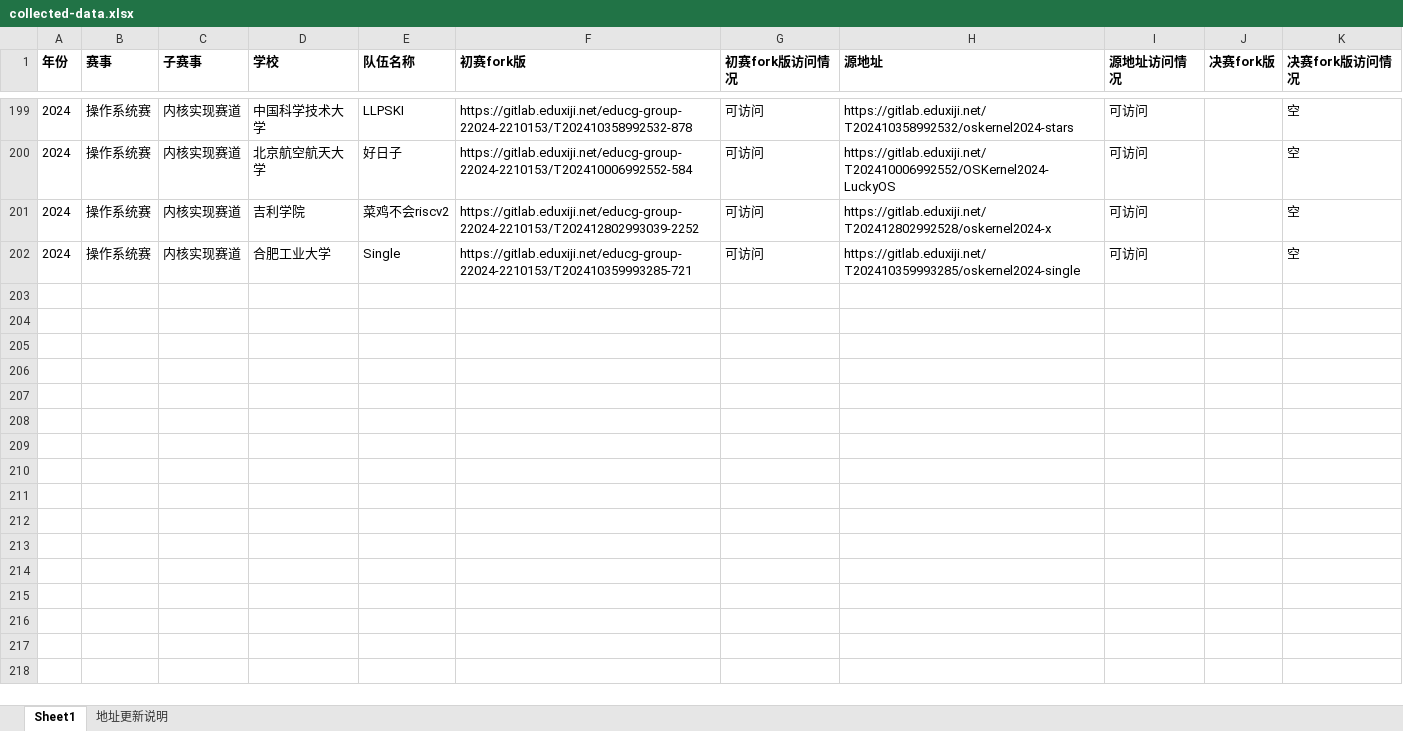
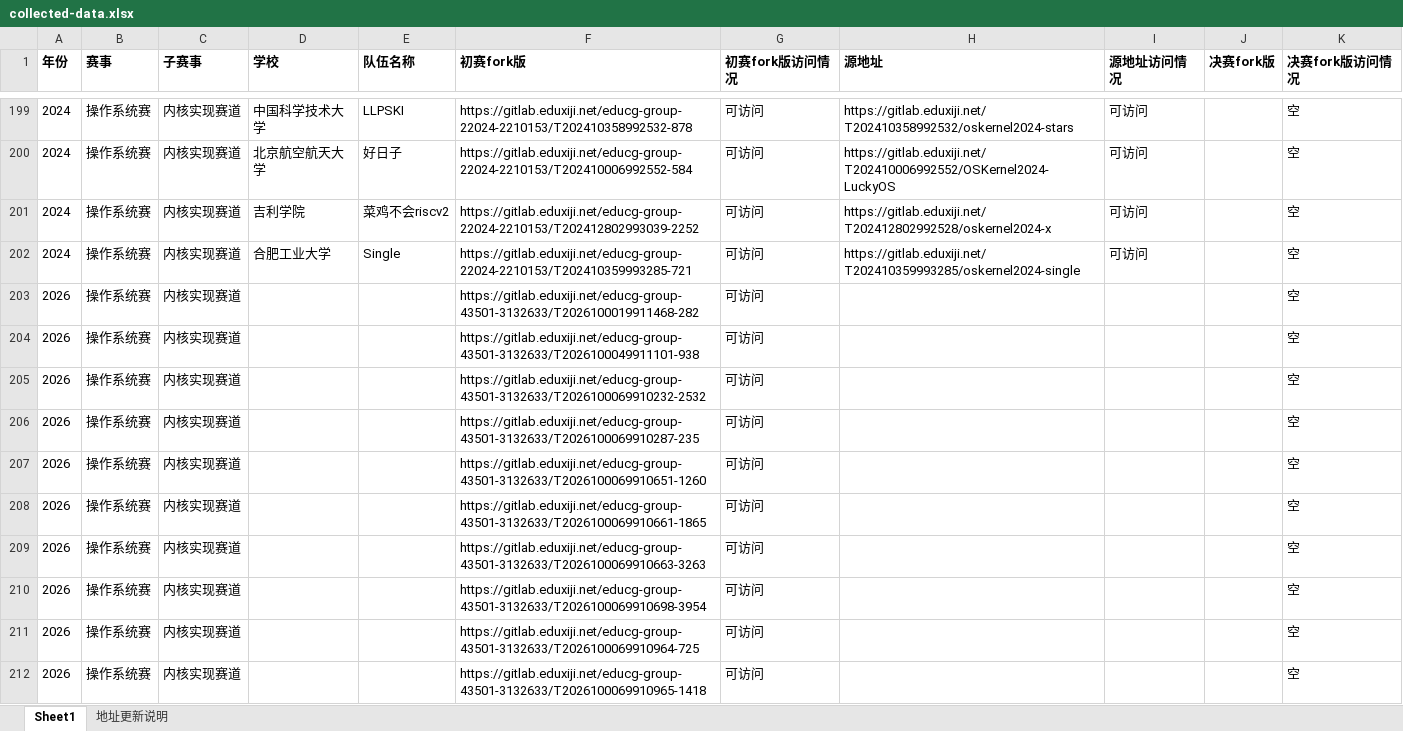
Before and after one commit to Freefor100/OS-Agent, an Excel workbook: collected-data.xlsx, sheet Sheet1, drawn as a sheet; only a part is shown, gaps mark what is left out; values as stored, in another font and other column widths than the file's, no borders; the diff covers the shown part only; the diff names each change by its address in the sheet, - before the commit and + after, or states it on an @@ line.

Commit message:
add 2026 oscomp data

```diff
--- a/collected-data.xlsx (sheet Sheet1)
+++ b/collected-data.xlsx (sheet Sheet1)
+row 203: 2026 | 操作系统赛 | 内核实现赛道 |  |  | https://gitlab.eduxiji.net/educg-group-43501-3132633/T2026100019911468-282 | 可访问 |  |  |  | 空
+row 204: 2026 | 操作系统赛 | 内核实现赛道 |  |  | https://gitlab.eduxiji.net/educg-group-43501-3132633/T2026100049911101-938 | 可访问 |  |  |  | 空
+row 205: 2026 | 操作系统赛 | 内核实现赛道 |  |  | https://gitlab.eduxiji.net/educg-group-43501-3132633/T2026100069910232-2532 | 可访问 |  |  |  | 空
+row 206: 2026 | 操作系统赛 | 内核实现赛道 |  |  | https://gitlab.eduxiji.net/educg-group-43501-3132633/T2026100069910287-235 | 可访问 |  |  |  | 空
+row 207: 2026 | 操作系统赛 | 内核实现赛道 |  |  | https://gitlab.eduxiji.net/educg-group-43501-3132633/T2026100069910651-1260 | 可访问 |  |  |  | 空
+row 208: 2026 | 操作系统赛 | 内核实现赛道 |  |  | https://gitlab.eduxiji.net/educg-group-43501-3132633/T2026100069910661-1865 | 可访问 |  |  |  | 空
+row 209: 2026 | 操作系统赛 | 内核实现赛道 |  |  | https://gitlab.eduxiji.net/educg-group-43501-3132633/T2026100069910663-3263 | 可访问 |  |  |  | 空
+row 210: 2026 | 操作系统赛 | 内核实现赛道 |  |  | https://gitlab.eduxiji.net/educg-group-43501-3132633/T2026100069910698-3954 | 可访问 |  |  |  | 空
+row 211: 2026 | 操作系统赛 | 内核实现赛道 |  |  | https://gitlab.eduxiji.net/educg-group-43501-3132633/T2026100069910964-725 | 可访问 |  |  |  | 空
+row 212: 2026 | 操作系统赛 | 内核实现赛道 |  |  | https://gitlab.eduxiji.net/educg-group-43501-3132633/T2026100069910965-1418 | 可访问 |  |  |  | 空
```
Also changed, not shown: 130 added rows elsewhere in this sheet.
